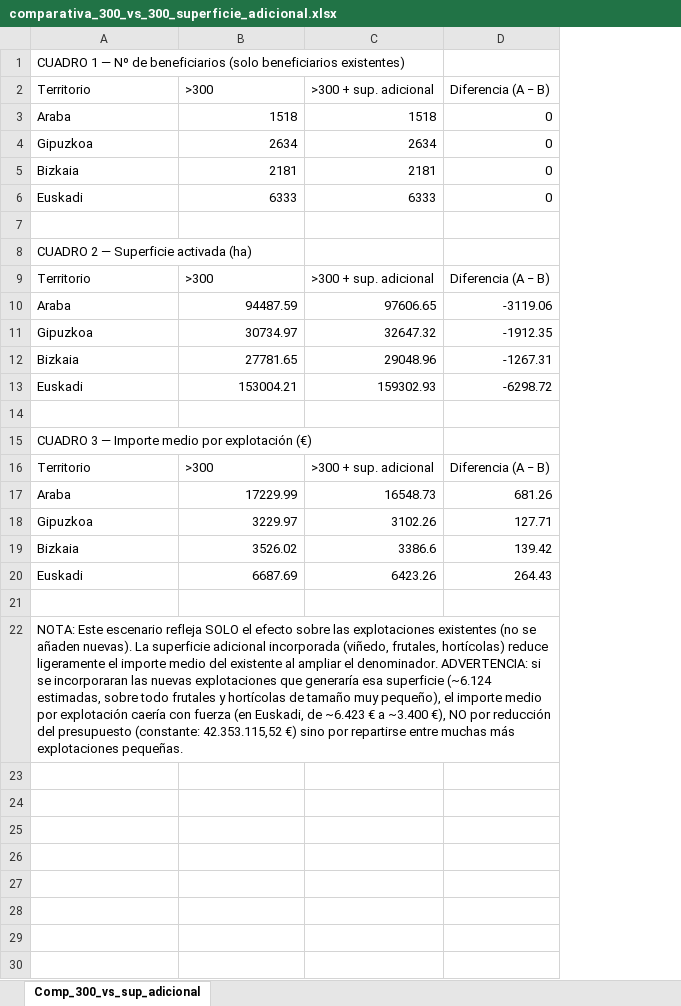
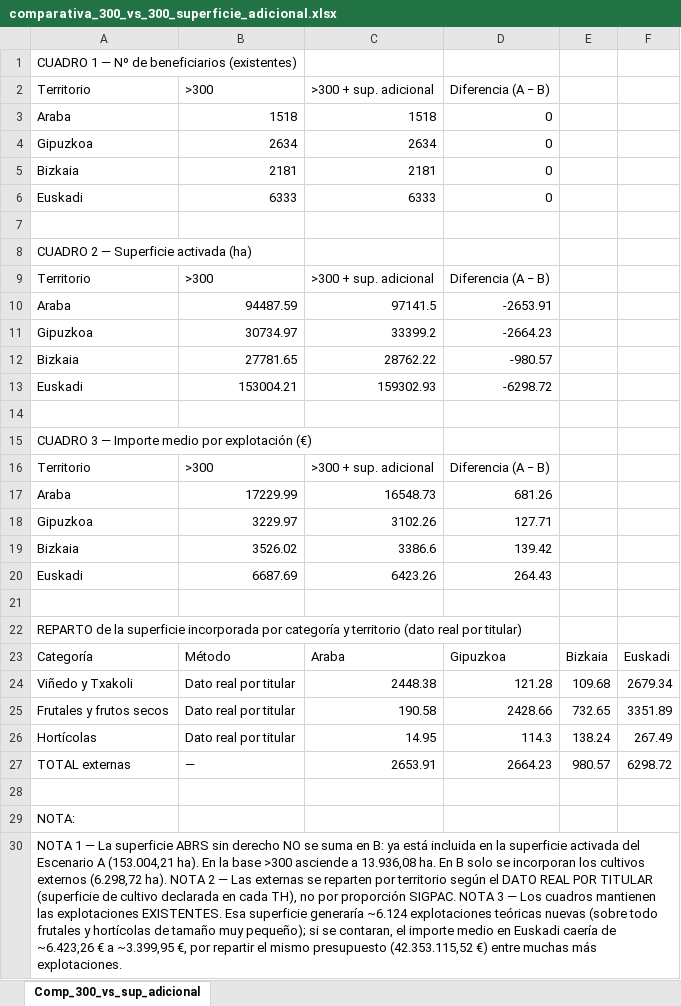
Before and after one commit to Roberpsru/entrega-simulador-pac-2028, an Excel workbook: comparativa_300_vs_300_superficie_adicional.xlsx, sheet Comp_300_vs_sup_adicional, drawn as a sheet; values as stored, in another font and other column widths than the file's, no borders; the diff names each change by its address in the sheet, - before the commit and + after, or states it on an @@ line.

```diff
--- a/comparativa_300_vs_300_superficie_adicional.xlsx (sheet Comp_300_vs_sup_adicional)
+++ b/comparativa_300_vs_300_superficie_adicional.xlsx (sheet Comp_300_vs_sup_adicional)
+column E, empty
+column F, empty
-A1: …de beneficiarios (solo beneficiarios existentes)
+A1: …de beneficiarios (existentes)
-C10: 97606.65
+C10: 97141.5
-D10: -3119.06
+D10: -2653.91
-C11: 32647.32
+C11: 33399.2
-D11: -1912.35
+D11: -2664.23
-C12: 29048.96
+C12: 28762.22
-D12: -1267.31
+D12: -980.57
-A22: NOTA: Este escenario refleja SOLO el efecto sobre las explotaciones existentes (no se añaden nuevas). La superficie adicional incorporada (viñedo, frutales, hortícolas) reduce ligeramente el importe medio del existente al ampliar el denominador. ADVERTENCIA: si se incorporaran las nuevas explotaciones que generaría esa superficie (~6.124 estimadas, sobre todo frutales y hortícolas de tamaño muy pequeño), el importe medio por explotación caería con fuerza (en Euskadi, de ~6.423 € a ~3.400 €), NO por reducción del presupuesto (constante: 42.353.115,52 €) sino por repartirse entre muchas más explotaciones pequeñas.
+A22: REPARTO de la superficie incorporada por categoría y territorio (dato real por titular)
+row 23: Categoría | Método | Araba | Gipuzkoa | Bizkaia | Euskadi
+row 24: Viñedo y Txakoli | Dato real por titular | 2448.38 | 121.28 | 109.68 | 2679.34
+row 25: Frutales y frutos secos | Dato real por titular | 190.58 | 2428.66 | 732.65 | 3351.89
+row 26: Hortícolas | Dato real por titular | 14.95 | 114.3 | 138.24 | 267.49
+row 27: TOTAL externas | — | 2653.91 | 2664.23 | 980.57 | 6298.72
+row 28: (empty)
+row 29: NOTA:
+row 30: NOTA 1 — La superficie ABRS sin derecho NO se suma en B: ya está incluida en la superficie activada del Escenario A (153.004,21 ha). En la base >300 asciende a 13.936,08 ha. En B solo se incorporan los cultivos externos (6.298,72 ha). NOTA 2 — Las externas se reparten por territorio según el DATO REAL POR TITULAR (superficie de cultivo declarada en cada TH), no por proporción SIGPAC. NOTA 3 — Los cuadros mantienen las explotaciones EXISTENTES. Esa superficie generaría ~6.124 explotaciones teóricas nuevas (sobre todo frutales y hortícolas de tamaño muy pequeño); si se contaran, el importe medio en Euskadi caería de ~6.423,26 € a ~3.399,95 €, por repartir el mismo presupuesto (42.353.115,52 €) entre muchas más explotaciones.
```
Also changed, not shown: 1 other file.
